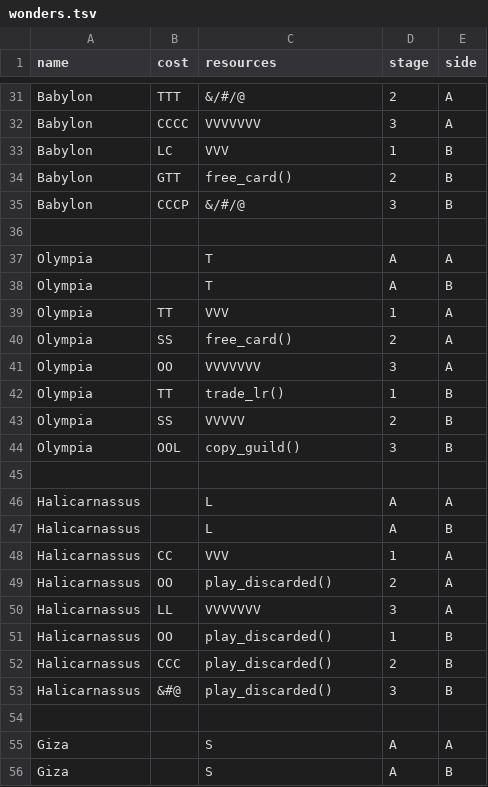
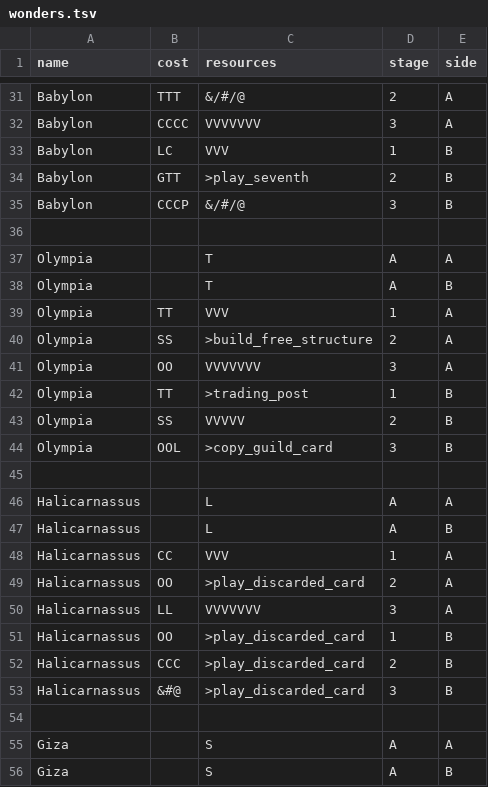
Before and after one commit to liacoponi/seven_wonders, a TSV file: seven_wonders/data/wonders.tsv, drawn as a sheet; only a part is shown, gaps mark what is left out; the diff names each change by its address in the sheet, - before the commit and + after, or states it on an @@ line.

Commit message:
Implement special wonder stages, but code is buggy

```diff
--- a/seven_wonders/data/wonders.tsv
+++ b/seven_wonders/data/wonders.tsv
-C34 (resources): free_card()
+C34 (resources): >play_seventh
-C40 (resources): free_card()
+C40 (resources): >build_free_structure
-C42 (resources): trade_lr()
+C42 (resources): >trading_post
-C44 (resources): copy_guild()
+C44 (resources): >copy_guild_card
-C49 (resources): play_discarded()
+C49 (resources): >play_discarded_card
-C51:C53 (resources): play_discarded()
+C51:C53 (resources): >play_discarded_card
```
Also changed, not shown: 3 other files.
